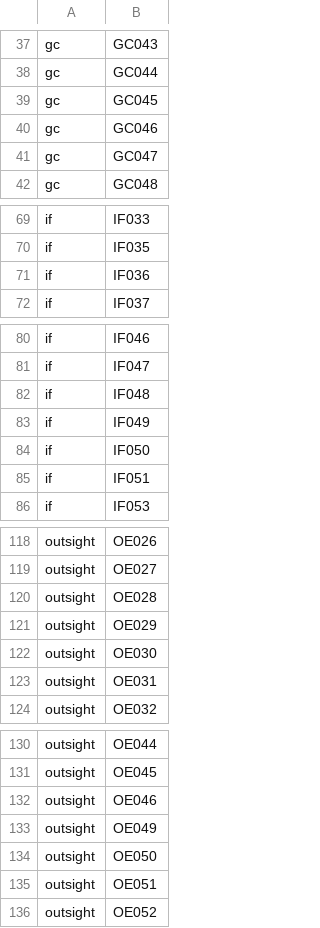
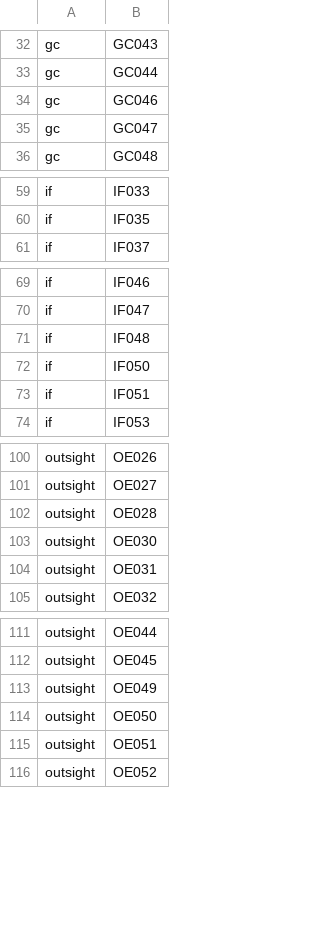
Before and after one commit to benceruleanlu/playworld-advancement, a TSV file: splits/heldout.tsv, drawn as a sheet; only a part is shown, gaps mark what is left out; the diff covers the shown part only.

```diff
--- a/splits/heldout.tsv
+++ b/splits/heldout.tsv
@@ -38,3 +33,2 @@ gc	GC043
 gc	GC044
-gc	GC045
 gc	GC046
@@ -70,3 +60,2 @@ if	IF033
 if	IF035
-if	IF036
 if	IF037
@@ -82,3 +71,2 @@ if	IF047
 if	IF048
-if	IF049
 if	IF050
@@ -120,3 +102,2 @@ outsight	OE027
 outsight	OE028
-outsight	OE029
 outsight	OE030
@@ -131,3 +112,2 @@ outsight	OE044
 outsight	OE045
-outsight	OE046
 outsight	OE049
```
Also changed, not shown: 19 removed rows elsewhere in this file, 10 other files.
